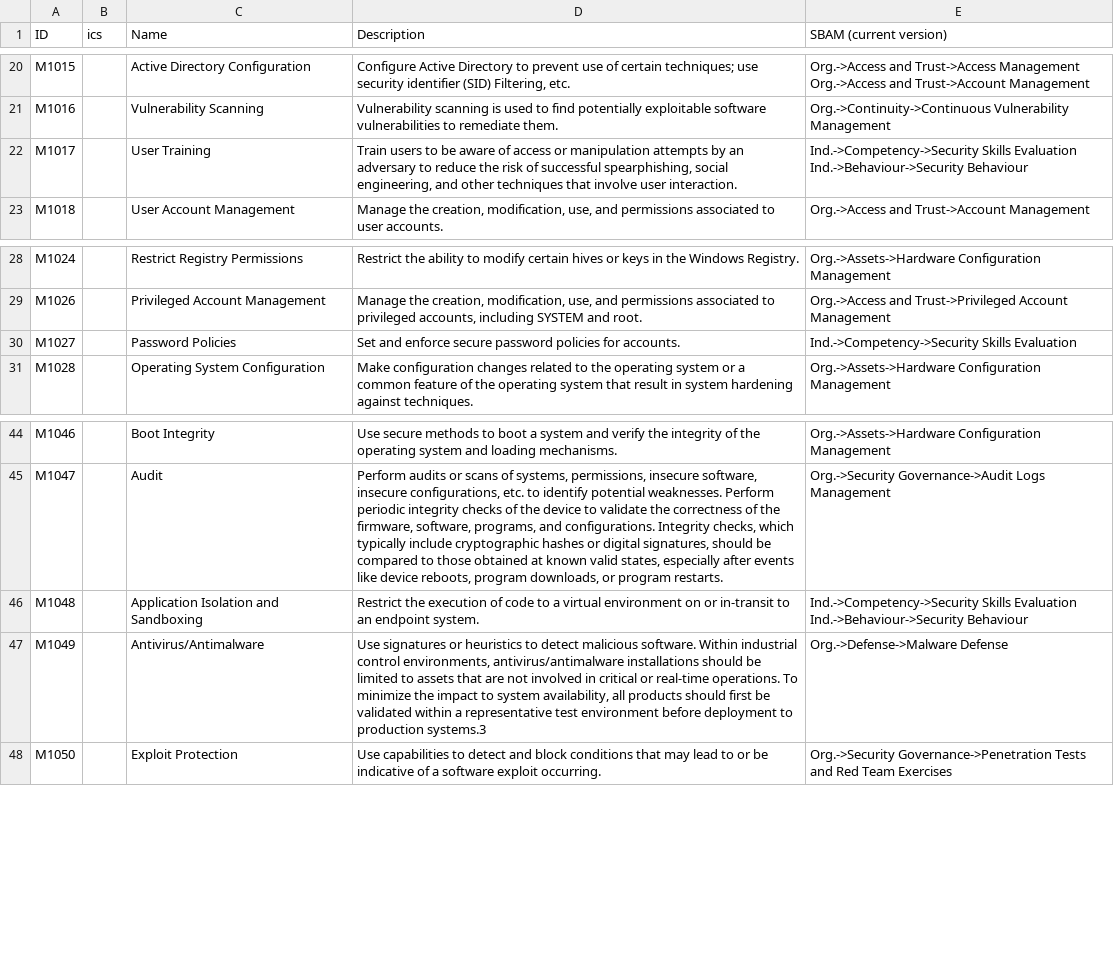
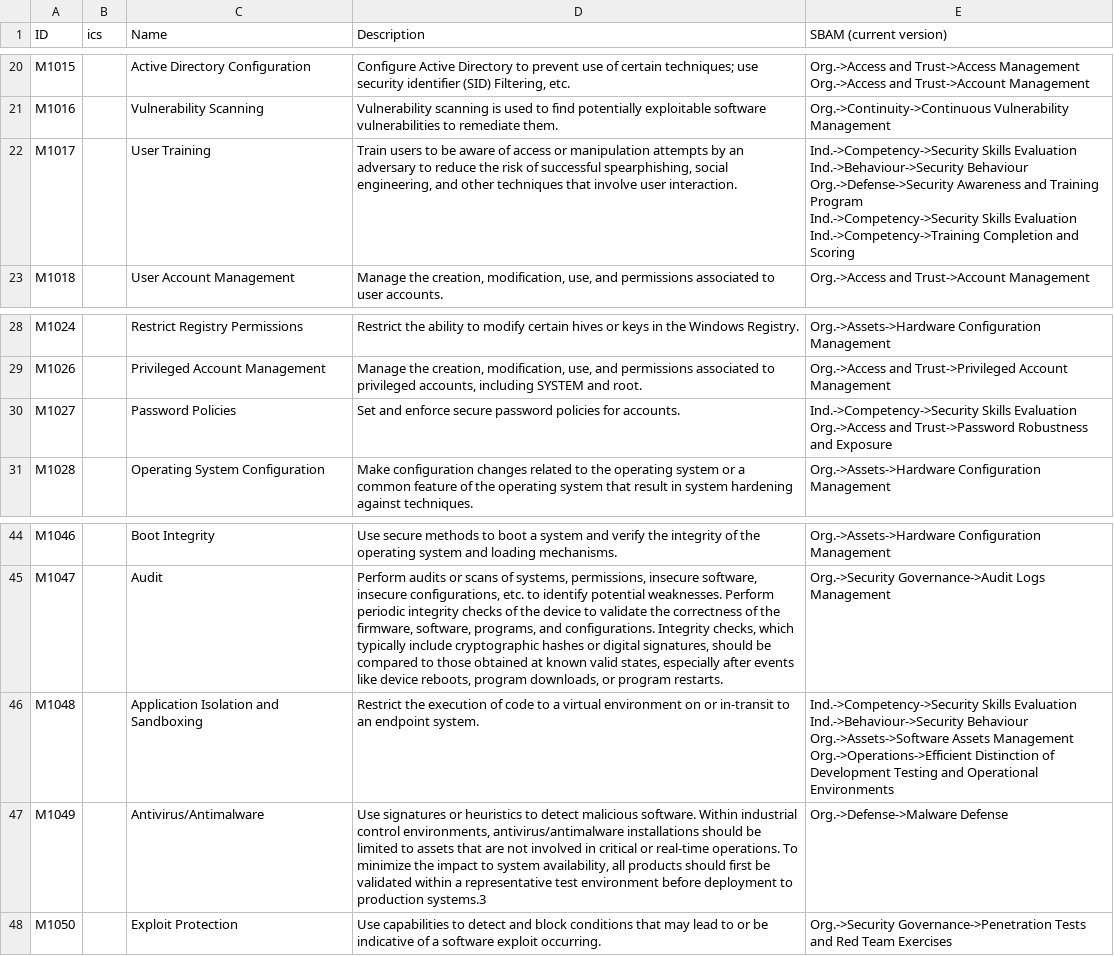
Before and after one commit to Ddimitrako/PhishingProject, a CSV file: sbam_app/mitre/domains_mitigations_ics.csv, drawn as a sheet; only a part is shown, gaps mark what is left out.

Commit message:
mitre model changes

```diff
--- a/sbam_app/mitre/domains_mitigations_ics.csv
+++ b/sbam_app/mitre/domains_mitigations_ics.csv
@@ -26,4 +26,7 @@ Org.->Access and Trust->Account Management"
 M1016;;Vulnerability Scanning;Vulnerability scanning is used to find potentially exploitable software vulnerabilities to remediate them.;Org.->Continuity->Continuous Vulnerability Management
-M1017;;User Training;Train users to be aware of access or manipulation attempts by an adversary to reduce the risk of successful spearphishing, social engineering, and other techniques that involve user interaction.;"Ind.->Competency->Security Skills Evaluation
-Ind.->Behaviour->Security Behaviour"
+M1017;;User Training;Train users to be aware of access or manipulation attempts by an adversary to reduce the risk of successful spearphishing, social engineering, and other techniques that involve user interaction.;"Ind.->Competency->Security Skills Evaluation
+Ind.->Behaviour->Security Behaviour
+Org.->Defense->Security Awareness and Training Program
+Ind.->Competency->Security Skills Evaluation
+Ind.->Competency->Training Completion and Scoring"
 M1018;;User Account Management;Manage the creation, modification, use, and permissions associated to user accounts.;Org.->Access and Trust->Account Management
@@ -35,3 +38,4 @@ M1024;;Restrict Registry Permissions;Restrict the ability to modify certain hive
 M1026;;Privileged Account Management;Manage the creation, modification, use, and permissions associated to privileged accounts, including SYSTEM and root.;Org.->Access and Trust->Privileged Account Management
-M1027;;Password Policies;Set and enforce secure password policies for accounts.;Ind.->Competency->Security Skills Evaluation
+M1027;;Password Policies;Set and enforce secure password policies for accounts.;"Ind.->Competency->Security Skills Evaluation
+Org.->Access and Trust->Password Robustness and Exposure"
 M1028;;Operating System Configuration;Make configuration changes related to the operating system or a common feature of the operating system that result in system hardening against techniques.;Org.->Assets->Hardware Configuration Management
@@ -54,4 +58,6 @@ M1046;;Boot Integrity;Use secure methods to boot a system and verify the integri
 M1047;;Audit;Perform audits or scans of systems, permissions, insecure software, insecure configurations, etc. to identify potential weaknesses. Perform periodic integrity checks of the device to validate the correctness of the firmware, software, programs, and configurations. Integrity checks, which typically include cryptographic hashes or digital signatures, should be compared to those obtained at known valid states, especially after events like device reboots, program downloads, or program restarts.;Org.->Security Governance->Audit Logs Management
-M1048;;Application Isolation and Sandboxing;Restrict the execution of code to a virtual environment on or in-transit to an endpoint system.;"Ind.->Competency->Security Skills Evaluation
-Ind.->Behaviour->Security Behaviour"
+M1048;;Application Isolation and Sandboxing;Restrict the execution of code to a virtual environment on or in-transit to an endpoint system.;"Ind.->Competency->Security Skills Evaluation
+Ind.->Behaviour->Security Behaviour
+Org.->Assets->Software Assets Management
+Org.->Operations->Efficient Distinction of Development Testing and Operational Environments"
 M1049;;Antivirus/Antimalware;Use signatures or heuristics to detect malicious software. Within industrial control environments, antivirus/antimalware installations should be limited to assets that are not involved in critical or real-time operations. To minimize the impact to system availability, all products should first be validated within a representative test environment before deployment to production systems.3;Org.->Defense->Malware Defense
```
Also changed, not shown: sbam_app/mitre/domains_mitigations_enterprise.csv.
